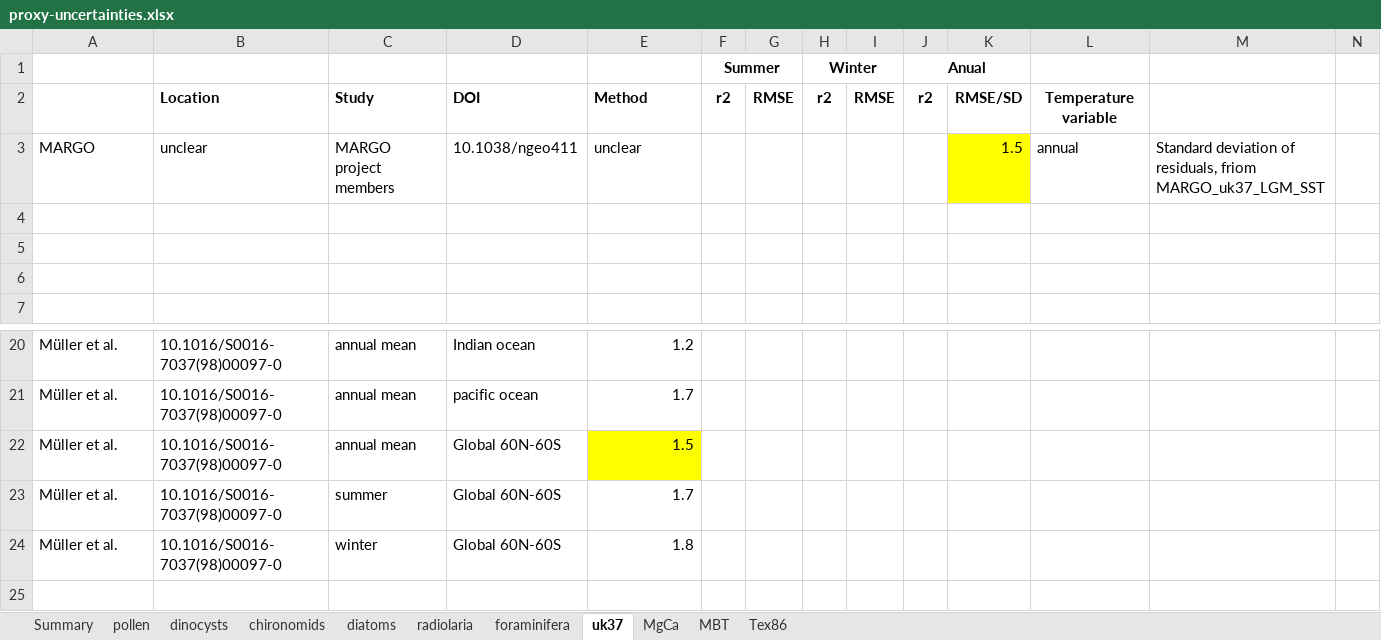
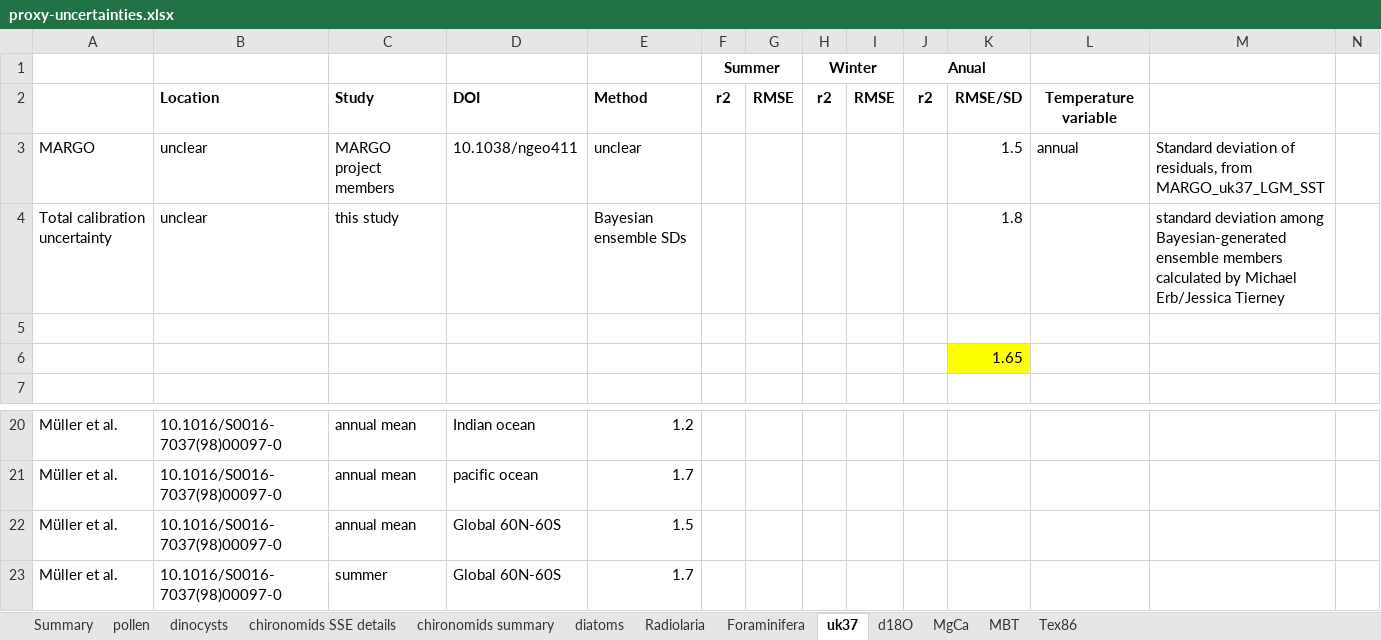
Before and after one commit to Chilipp/gridding-temp12k, an Excel workbook: data/proxy-uncertainties.xlsx, sheet uk37, drawn as a sheet; only a part is shown, gaps mark what is left out; the shorter side is filled out with more unchanged rows; values as stored, in another font and other column widths than the file's, no borders; removed rows and columns are numbered as before the commit, all else as after; the diff names each change by its address in the sheet, - before the commit and + after, or states it on an @@ line.

Commit message:
use latest proxy uncertainty estimates
based on the Uncertainty by proxy Nov11.xlsx by Oliver Heiri, mail from November 11th, 2019

```diff
--- a/data/proxy-uncertainties.xlsx (sheet uk37)
+++ b/data/proxy-uncertainties.xlsx (sheet uk37)
-sheet tab: chironomids
+sheet tab: chironomids summary
-sheet tab: radiolaria
+sheet tab: Radiolaria
-sheet tab: foraminifera
+sheet tab: Foraminifera
+sheet tab: chironomids SSE details
+sheet tab: d18O
-K3 fill: #FFFF00
+K3 fill: none
-M3: …of residuals, friom MARGO_uk37_LGM_SST
+M3: …of residuals, from MARGO_uk37_LGM_SST
+row 4: Total calibration uncertainty | unclear | this study |  | Bayesian ensemble SDs |  |  |  |  |  | 1.8 |  | standard deviation among Bayesian-generated ensemble members calculated by Michael Erb/Jessica Tierney
-K6: (empty)
+K6: 1.65
-K6 fill: none
+K6 fill: #FFFF00
-row 6: (empty)
-E22 fill: #FFFF00
+E22 fill: none
```
Also changed, not shown: sheet Foraminifera, sheet pollen, sheet Summary, sheet MBT, sheet MgCa, sheet Tex86, 1 more sheet, formulas that keep their value.
